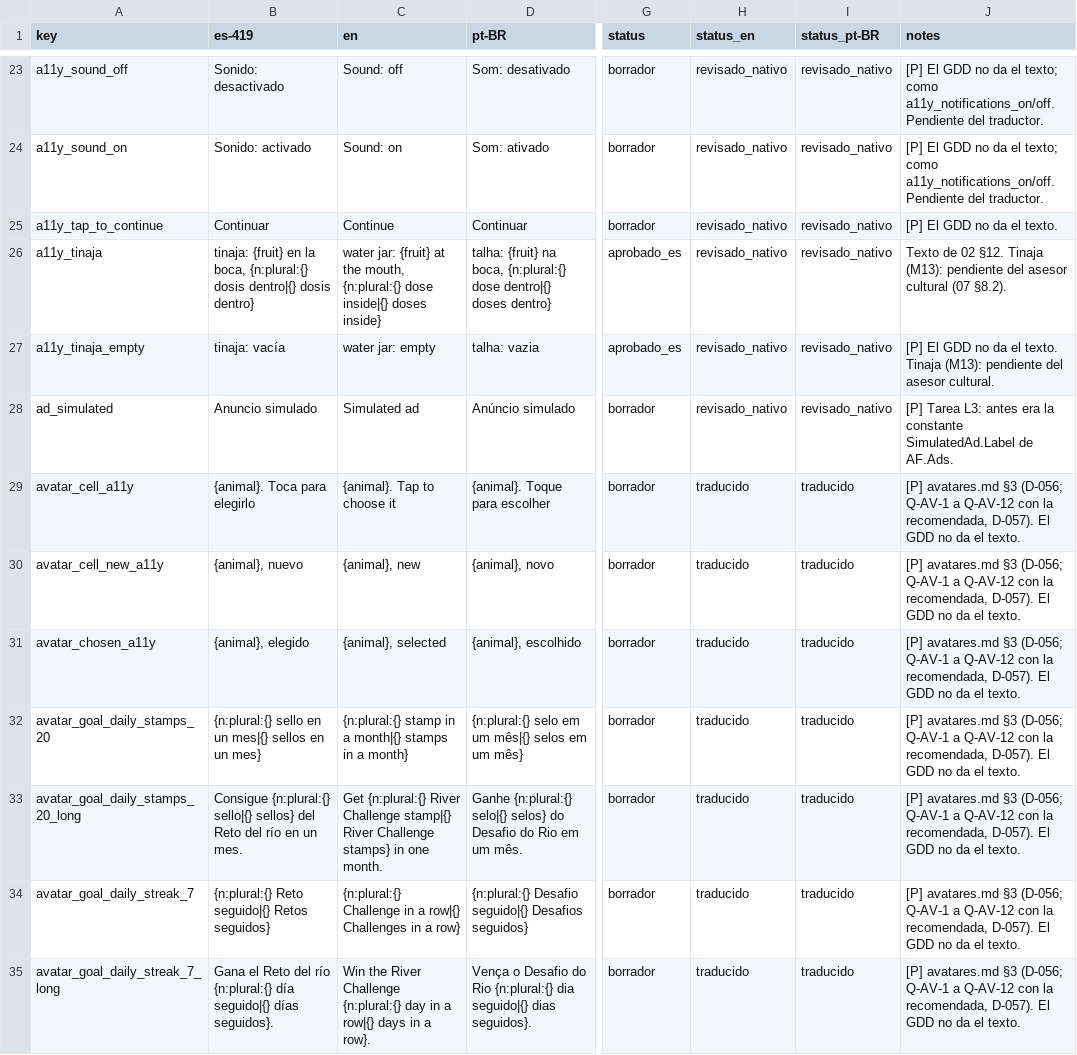
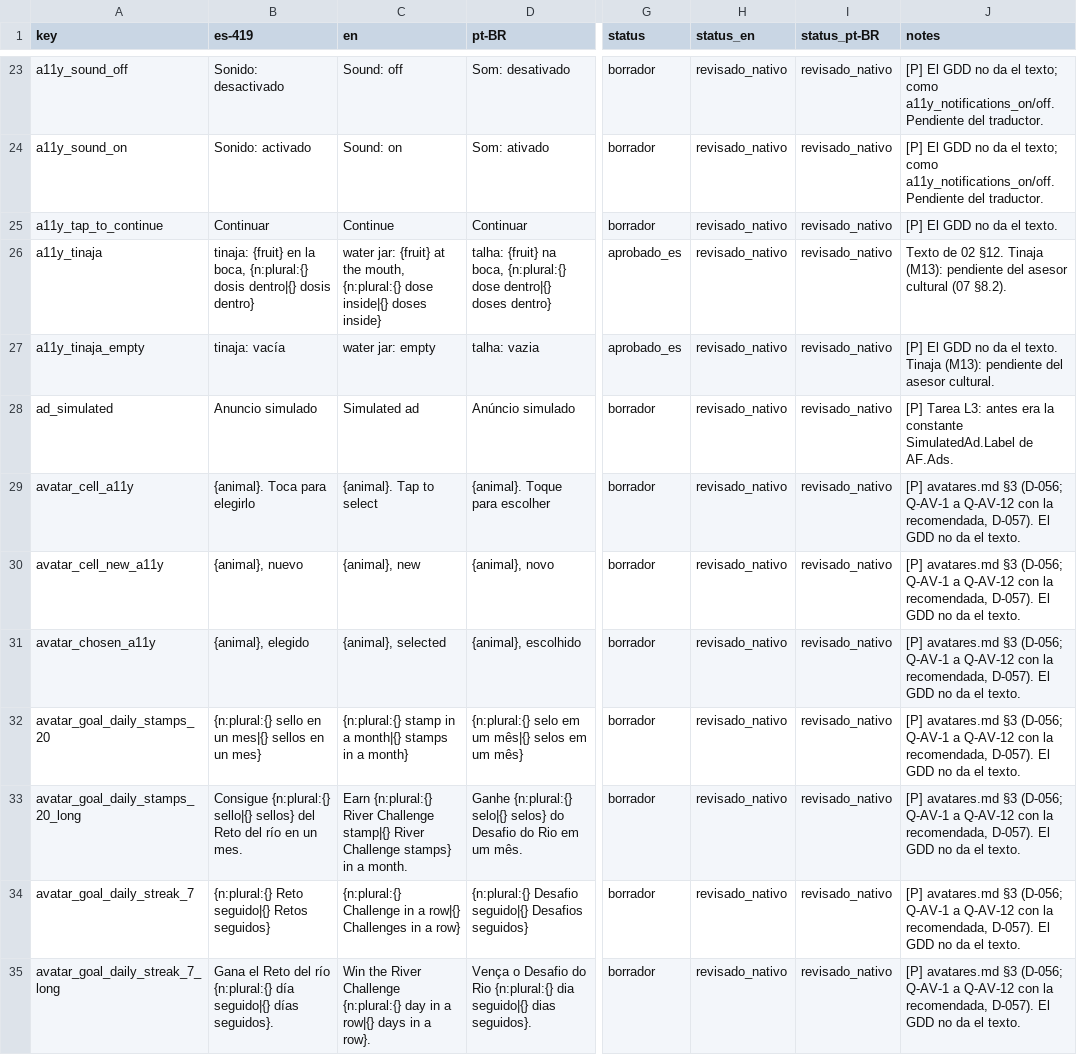
Before and after one commit to Nipko/fill-game, a CSV file: Assets/_Project/Data/Loc/strings.csv, drawn as a sheet; only a part is shown, gaps mark what is left out; the diff covers the shown part only; the diff names each change by its address in the sheet, - before the commit and + after, or states it on an @@ line.

```diff
--- a/Assets/_Project/Data/Loc/strings.csv
+++ b/Assets/_Project/Data/Loc/strings.csv
-C29 (en): {animal}. Tap to choose it
+C29 (en): {animal}. Tap to select
-H29:H35 (status_en): traducido
+H29:H35 (status_en): revisado_nativo
-I29:I35 (status_pt-BR): traducido
+I29:I35 (status_pt-BR): revisado_nativo
-C33 (en): Get {n:plural:{} River Challenge stamp|{} River Challenge stamps} in one month.
+C33 (en): Earn {n:plural:{} River Challenge stamp|{} River Challenge stamps} in a month.
```
Also changed, not shown: 48 edited cells elsewhere in this file, docs/dev/traspaso/gemini-revision/strings_revision.csv, 2 other files.
